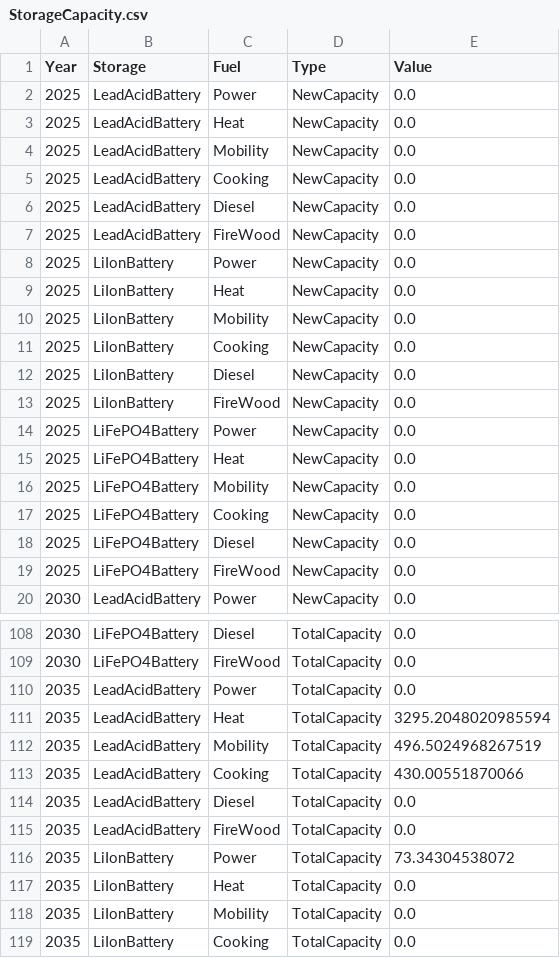
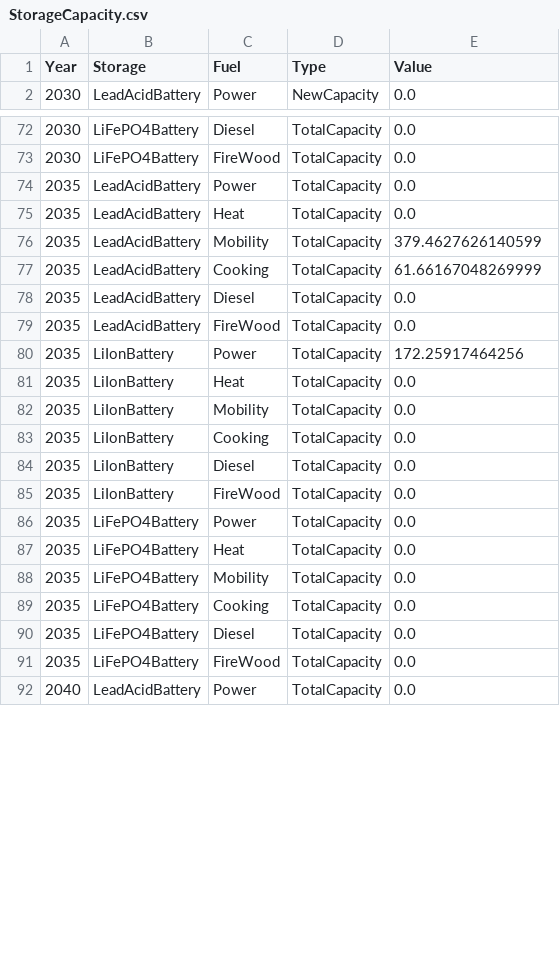
Before and after one commit to TahaAhmedSiddiqui/Energy-Modelling---Isle-of-Eigg, a CSV file: 3. Future Scenario/3. Output/StorageCapacity.csv, drawn as a sheet; only a part is shown, gaps mark what is left out; the shorter side is filled out with more unchanged rows; the diff covers the shown part only.

```diff
--- a/3. Future Scenario/3. Output/StorageCapacity.csv
+++ b/3. Future Scenario/3. Output/StorageCapacity.csv
@@ -1,20 +1,2 @@
 Year,Storage,Fuel,Type,Value
-2025,LeadAcidBattery,Power,NewCapacity,0.0
-2025,LeadAcidBattery,Heat,NewCapacity,0.0
-2025,LeadAcidBattery,Mobility,NewCapacity,0.0
-2025,LeadAcidBattery,Cooking,NewCapacity,0.0
-2025,LeadAcidBattery,Diesel,NewCapacity,0.0
-2025,LeadAcidBattery,FireWood,NewCapacity,0.0
-2025,LiIonBattery,Power,NewCapacity,0.0
-2025,LiIonBattery,Heat,NewCapacity,0.0
-2025,LiIonBattery,Mobility,NewCapacity,0.0
-2025,LiIonBattery,Cooking,NewCapacity,0.0
-2025,LiIonBattery,Diesel,NewCapacity,0.0
-2025,LiIonBattery,FireWood,NewCapacity,0.0
-2025,LiFePO4Battery,Power,NewCapacity,0.0
-2025,LiFePO4Battery,Heat,NewCapacity,0.0
-2025,LiFePO4Battery,Mobility,NewCapacity,0.0
-2025,LiFePO4Battery,Cooking,NewCapacity,0.0
-2025,LiFePO4Battery,Diesel,NewCapacity,0.0
-2025,LiFePO4Battery,FireWood,NewCapacity,0.0
 2030,LeadAcidBattery,Power,NewCapacity,0.0
@@ -110,8 +74,8 @@ Year,Storage,Fuel,Type,Value
 2035,LeadAcidBattery,Power,TotalCapacity,0.0
-2035,LeadAcidBattery,Heat,TotalCapacity,3295.2048020985594
-2035,LeadAcidBattery,Mobility,TotalCapacity,496.5024968267519
-2035,LeadAcidBattery,Cooking,TotalCapacity,430.00551870066
+2035,LeadAcidBattery,Heat,TotalCapacity,0.0
+2035,LeadAcidBattery,Mobility,TotalCapacity,379.4627626140599
+2035,LeadAcidBattery,Cooking,TotalCapacity,61.66167048269999
 2035,LeadAcidBattery,Diesel,TotalCapacity,0.0
 2035,LeadAcidBattery,FireWood,TotalCapacity,0.0
-2035,LiIonBattery,Power,TotalCapacity,73.34304538072
+2035,LiIonBattery,Power,TotalCapacity,172.25917464256
 2035,LiIonBattery,Heat,TotalCapacity,0.0
```
Also changed, not shown: 18 removed rows and 12 edited cells elsewhere in this file, 3. Future Scenario/3. Output/Capacity.csv, 3. Future Scenario/3. Output/Emissions.csv, 1 other file.
